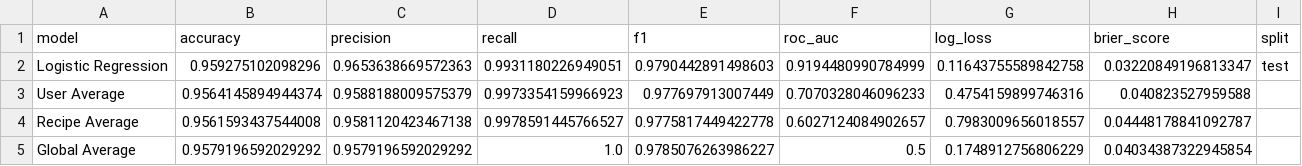
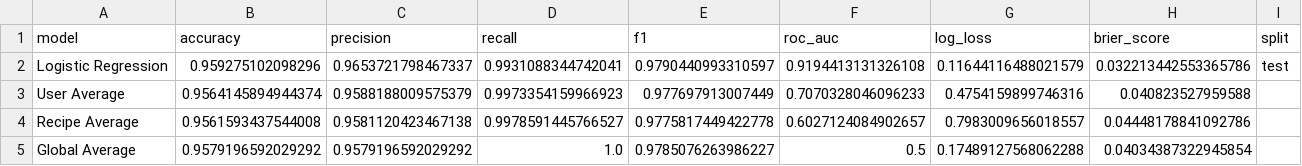
Before and after one commit to rluminto/CSE-158-Assignment-2, a CSV file: reports/model_comparison.csv, drawn as a sheet.

```diff
--- a/reports/model_comparison.csv
+++ b/reports/model_comparison.csv
@@ -1,5 +1,5 @@
 model,accuracy,precision,recall,f1,roc_auc,log_loss,brier_score,split
-Logistic Regression,0.959275102098296,0.9653638669572363,0.9931180226949051,0.9790442891498603,0.9194480990784999,0.11643755589842758,0.03220849196813347,test
+Logistic Regression,0.959275102098296,0.9653721798467337,0.9931088344742041,0.9790440993310597,0.9194413131326108,0.11644116488021579,0.032213442553365786,test
 User Average,0.9564145894944374,0.9588188009575379,0.9973354159966923,0.977697913007449,0.7070328046096233,0.4754159899746316,0.040823527959588,
-Recipe Average,0.9561593437544008,0.9581120423467138,0.9978591445766527,0.9775817449422778,0.6027124084902657,0.7983009656018557,0.04448178841092787,
-Global Average,0.9579196592029292,0.9579196592029292,1.0,0.9785076263986227,0.5,0.1748912756806229,0.04034387322945854,
+Recipe Average,0.9561593437544008,0.9581120423467138,0.9978591445766527,0.9775817449422778,0.6027124084902657,0.7983009656018557,0.04448178841092786,
+Global Average,0.9579196592029292,0.9579196592029292,1.0,0.9785076263986227,0.5,0.17489127568062288,0.04034387322945854,
```
Also changed, not shown: reports/feature_importance.csv, reports/health_tradeoff_results.csv, 19 other files.
